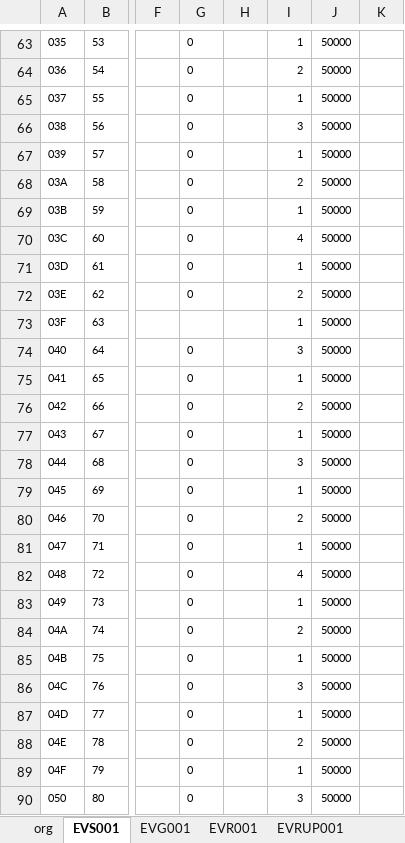
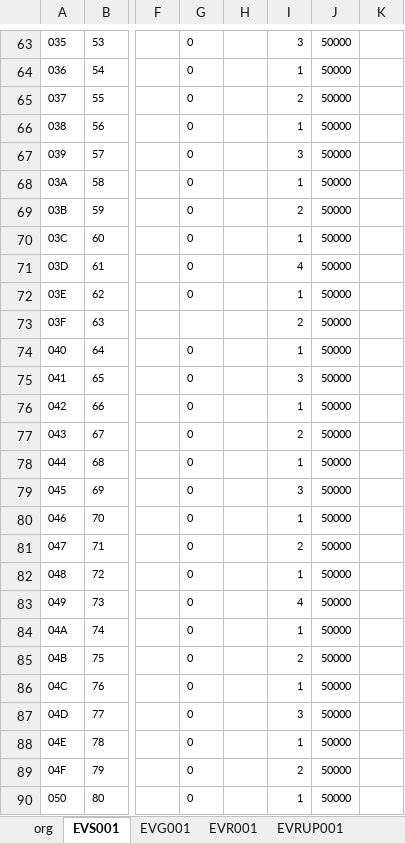
Before and after one commit to laykim7/pal_ts, an Excel workbook: local-env/pv/epics_PV Init.xlsm, sheet EVS001, drawn as a sheet; only a part is shown, gaps mark what is left out; values as stored, in another font and other column widths than the file's, no borders; charts and pictures and table styles not drawn; the diff covers the shown part only; the diff names each change by its address in the sheet, - before the commit and + after, or states it on an @@ line.

```diff
--- a/local-env/pv/epics_PV Init.xlsm (sheet EVS001)
+++ b/local-env/pv/epics_PV Init.xlsm (sheet EVS001)
-I63: 1
+I63: 3
-I64: 2
+I64: 1
-I65: 1
+I65: 2
-I66: 3
+I66: 1
-I67: 1
+I67: 3
-I68: 2
+I68: 1
-I69: 1
+I69: 2
-I70: 4
+I70: 1
-I71: 1
+I71: 4
-I72: 2
+I72: 1
-I73: 1
+I73: 2
-I74: 3
+I74: 1
-I75: 1
+I75: 3
-I76: 2
+I76: 1
-I77: 1
+I77: 2
-I78: 3
+I78: 1
-I79: 1
+I79: 3
-I80: 2
+I80: 1
-I81: 1
+I81: 2
-I82: 4
+I82: 1
-I83: 1
+I83: 4
-I84: 2
+I84: 1
-I85: 1
+I85: 2
-I86: 3
+I86: 1
-I87: 1
+I87: 3
-I88: 2
+I88: 1
-I89: 1
+I89: 2
-I90: 3
+I90: 1
```
Also changed, not shown: 217 edited cells and cell formats elsewhere in this sheet, 4 other files.
